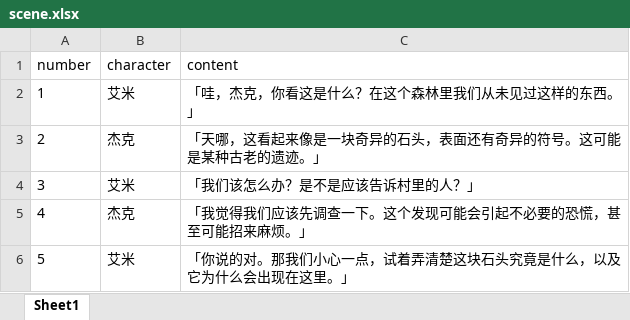
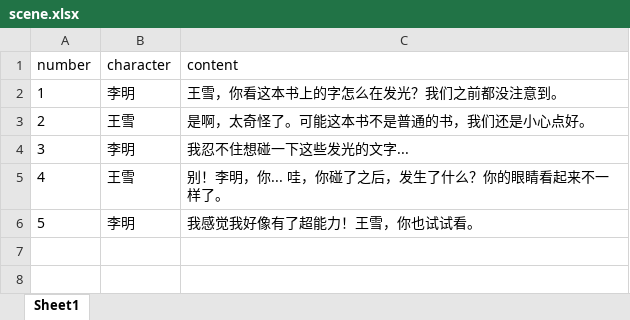
Before and after one commit to daisyinb612/COOPERA, an Excel workbook: back-end/程序/剧本信息/场景/scene.xlsx, sheet Sheet1, drawn as a sheet; values as stored, in another font and other column widths than the file's, no borders; the diff names each change by its address in the sheet, - before the commit and + after, or states it on an @@ line.

```diff
--- a/back-end/程序/剧本信息/场景/scene.xlsx (sheet Sheet1)
+++ b/back-end/程序/剧本信息/场景/scene.xlsx (sheet Sheet1)
-B2 (character): 艾米
+B2 (character): 李明
-C2 (content): 「哇，杰克，你看这是什么？在这个森林里我们从未见过这样的东西。」
+C2 (content): 王雪，你看这本书上的字怎么在发光？我们之前都没注意到。
-B3 (character): 杰克
+B3 (character): 王雪
-C3 (content): 「天哪，这看起来像是一块奇异的石头，表面还有奇异的符号。这可能是某种古老的遗迹。」
+C3 (content): 是啊，太奇怪了。可能这本书不是普通的书，我们还是小心点好。
-B4 (character): 艾米
+B4 (character): 李明
-C4 (content): 「我们该怎么办？是不是应该告诉村里的人？」
+C4 (content): 我忍不住想碰一下这些发光的文字...
-B5 (character): 杰克
+B5 (character): 王雪
-C5 (content): 「我觉得我们应该先调查一下。这个发现可能会引起不必要的恐慌，甚至可能招来麻烦。」
+C5 (content): 别！李明，你... 哇，你碰了之后，发生了什么？你的眼睛看起来不一样了。
-B6 (character): 艾米
+B6 (character): 李明
-C6 (content): 「你说的对。那我们小心一点，试着弄清楚这块石头究竟是什么，以及它为什么会出现在这里。」
+C6 (content): 我感觉我好像有了超能力！王雪，你也试试看。
```
Also changed, not shown: 13 other files.
